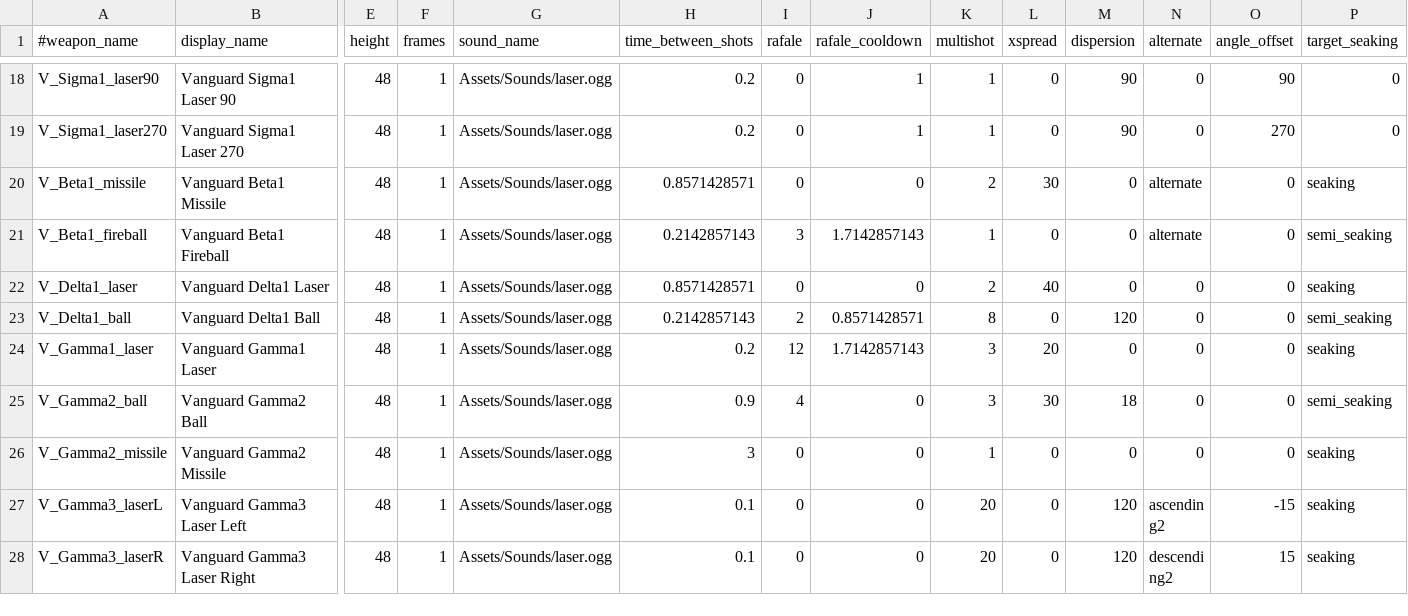
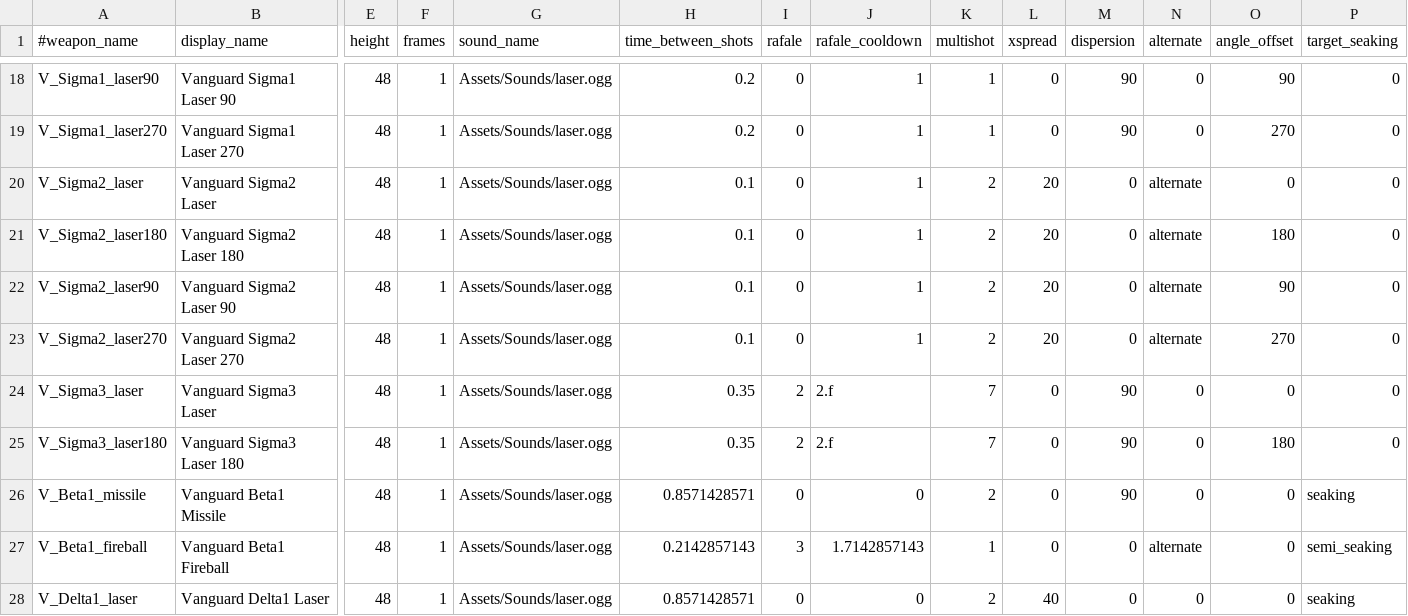
Before and after one commit to StarfighterDevTeam/StarFighter, a CSV file: Unstable/StarFighter/StarFighter/Assets/Scripts/Generated/Weapons.csv, drawn as a sheet; only a part is shown, gaps mark what is left out; the shorter side is filled out with more unchanged rows; addresses are those after the commit; rows hold the shown columns only; the diff names each change by its address in the sheet, - before the commit and + after, or states it on an @@ line.

Commit message:
"BouncingH" & "BouncingV" phase modifiers + Vanguard integration: Sigma 1,2 & 3

```diff
--- a/Unstable/StarFighter/StarFighter/Assets/Scripts/Generated/Weapons.csv
+++ b/Unstable/StarFighter/StarFighter/Assets/Scripts/Generated/Weapons.csv
+row 20: V_Sigma2_laser | Vanguard Sigma2 Laser | 48 | 1 | Assets/Sounds/laser.ogg | 0.1 | 0 | 1 | 2 | 20 | 0 | alternate | 0 | 0
+row 21: V_Sigma2_laser180 | Vanguard Sigma2 Laser 180 | 48 | 1 | Assets/Sounds/laser.ogg | 0.1 | 0 | 1 | 2 | 20 | 0 | alternate | 180 | 0
+row 22: V_Sigma2_laser90 | Vanguard Sigma2 Laser 90 | 48 | 1 | Assets/Sounds/laser.ogg | 0.1 | 0 | 1 | 2 | 20 | 0 | alternate | 90 | 0
+row 23: V_Sigma2_laser270 | Vanguard Sigma2 Laser 270 | 48 | 1 | Assets/Sounds/laser.ogg | 0.1 | 0 | 1 | 2 | 20 | 0 | alternate | 270 | 0
+row 24: V_Sigma3_laser | Vanguard Sigma3 Laser | 48 | 1 | Assets/Sounds/laser.ogg | 0.35 | 2 | 2.f | 7 | 0 | 90 | 0 | 0 | 0
+row 25: V_Sigma3_laser180 | Vanguard Sigma3 Laser 180 | 48 | 1 | Assets/Sounds/laser.ogg | 0.35 | 2 | 2.f | 7 | 0 | 90 | 0 | 180 | 0
-L26 (xspread): 30
+L26 (xspread): 0
-M26 (dispersion): 0
+M26 (dispersion): 90
-N26 (alternate): alternate
+N26 (alternate): 0
```
Also changed, not shown: Unstable/StarFighter/StarFighter/Assets/Scripts/Generated/Ammo.csv, Unstable/StarFighter/StarFighter/Assets/Scripts/Generated/Enemies.csv, 10 other files.
